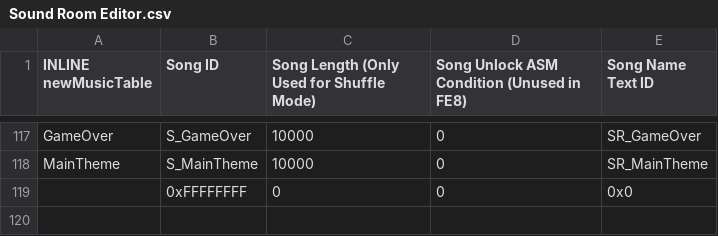
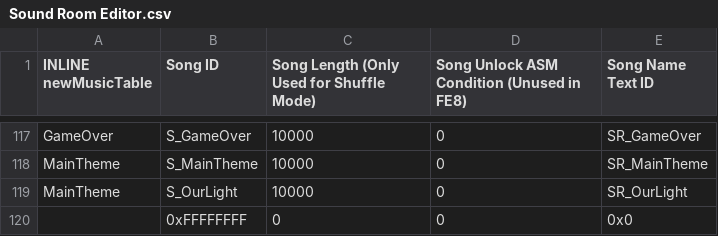
Before and after one commit to Retina1/TMGC_Buildfiles, a CSV file: Tables/NightmareModules/Misc/Sound Room Editor.csv, drawn as a sheet; only a part is shown, gaps mark what is left out.

```diff
--- a/Tables/NightmareModules/Misc/Sound Room Editor.csv
+++ b/Tables/NightmareModules/Misc/Sound Room Editor.csv
@@ -118,2 +118,3 @@ GameOver,S_GameOver,10000,0,SR_GameOver
 MainTheme,S_MainTheme,10000,0,SR_MainTheme
+MainTheme,S_OurLight,10000,0,SR_OurLight
 ,0xFFFFFFFF,0,0,0x0
```
Also changed, not shown: Tables/NightmareModules/CharactersClasses/CharacterTable.csv, Tables/NightmareModules/Items/ItemTable.csv, 22 other files.
